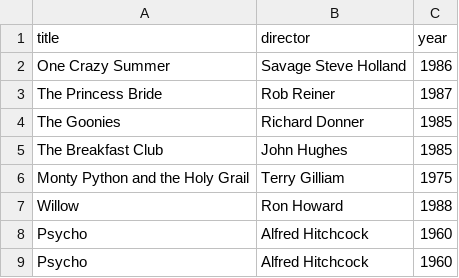
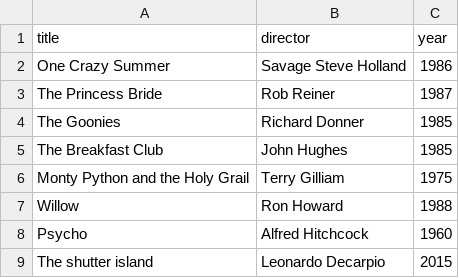
Before and after one commit to JSTTO31/webflyx, a CSV file: classics.csv, drawn as a sheet; removed rows and columns are numbered as before the commit, all else as after; the diff names each change by its address in the sheet, - before the commit and + after, or states it on an @@ line.

Commit message:
M: update classics.csv

```diff
--- a/classics.csv
+++ b/classics.csv
-row 9: Psycho | Alfred Hitchcock | 1960
+row 9: The shutter island | Leonardo Decarpio | 2015
```
